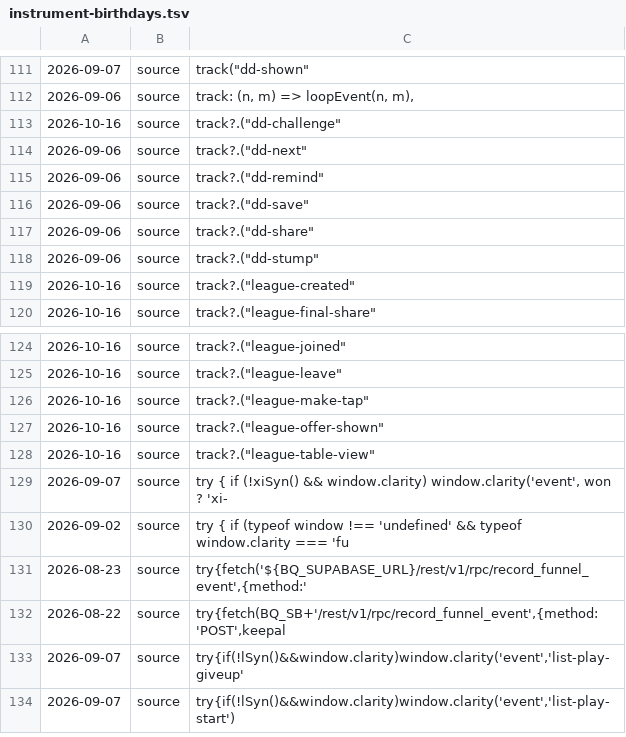
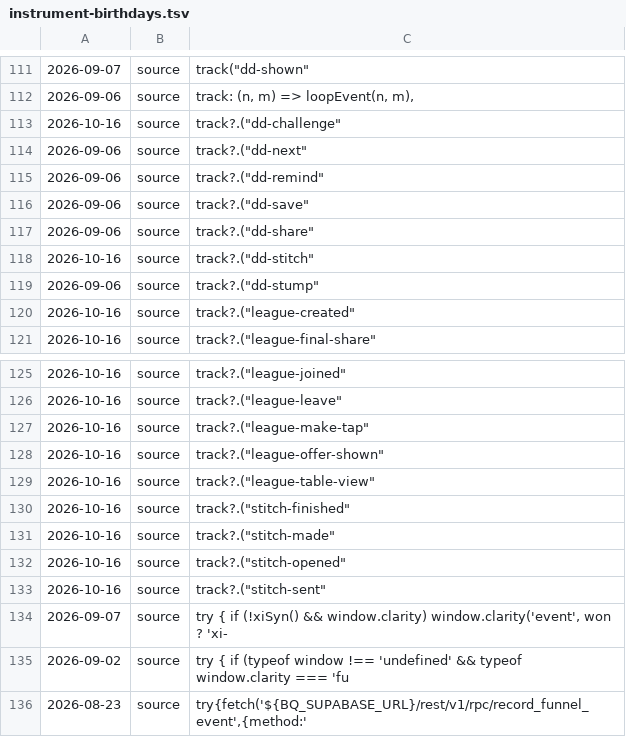
Before and after one commit to honningdvergen/ball-iq, a TSV file: .audit/instrument-birthdays.tsv, drawn as a sheet; only a part is shown, gaps mark what is left out; the shorter side is filled out with more unchanged rows.

```diff
--- a/.audit/instrument-birthdays.tsv
+++ b/.audit/instrument-birthdays.tsv
@@ -117,2 +117,3 @@
 2026-09-06	source	track?.("dd-share"
+2026-10-16	source	track?.("dd-stitch"
 2026-09-06	source	track?.("dd-stump"
@@ -128,2 +129,6 @@
 2026-10-16	source	track?.("league-table-view"
+2026-10-16	source	track?.("stitch-finished"
+2026-10-16	source	track?.("stitch-made"
+2026-10-16	source	track?.("stitch-opened"
+2026-10-16	source	track?.("stitch-sent"
 2026-09-07	source	try { if (!xiSyn() && window.clarity) window.clarity('event', won ? 'xi-
```
Also changed, not shown: 1 other file.
